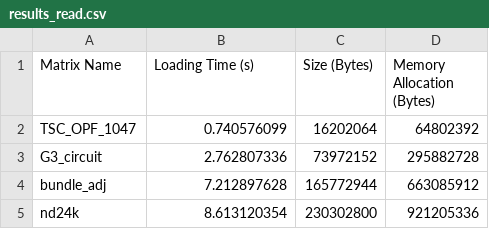
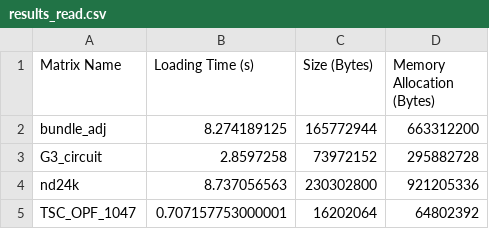
Before and after one commit to AndreaPremate/Direct-Methods-for-Sparse-Matrices, a CSV file: R/results/results_read.csv, drawn as a sheet.

```diff
--- a/R/results/results_read.csv
+++ b/R/results/results_read.csv
@@ -1,5 +1,5 @@
 Matrix Name,Loading Time (s),Size (Bytes),Memory Allocation (Bytes)
-TSC_OPF_1047,0.740576099,16202064,64802392
-G3_circuit,2.762807336,73972152,295882728
-bundle_adj,7.212897628,165772944,663085912
-nd24k,8.613120354,230302800,921205336
+bundle_adj,8.274189125,165772944,663312200
+G3_circuit,2.8597258,73972152,295882728
+nd24k,8.737056563,230302800,921205336
+TSC_OPF_1047,0.707157753000001,16202064,64802392
```
Also changed, not shown: R/results/results_solve.csv, 1 other file.
